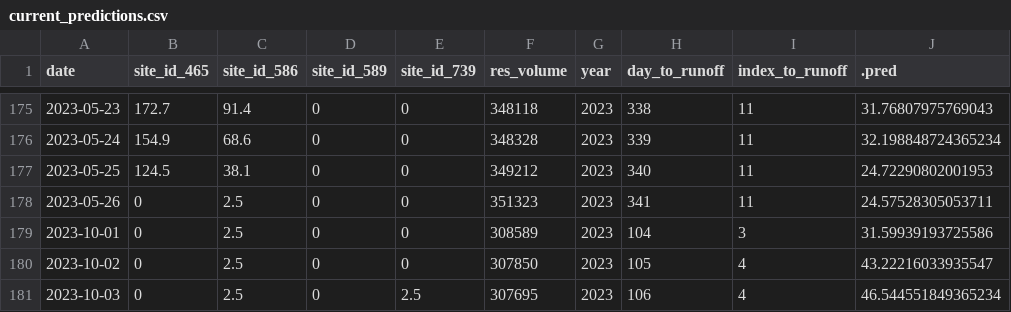
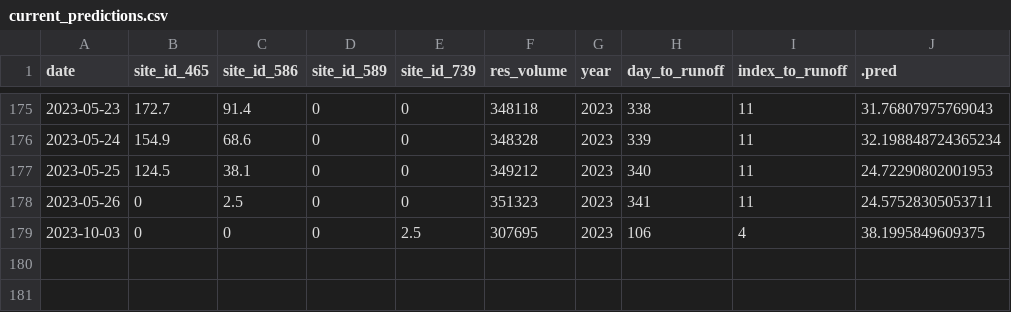
Before and after one commit to mschmidty/dolores_flow_predict, a CSV file: output/current_predictions.csv, drawn as a sheet; only a part is shown, gaps mark what is left out.

```diff
--- a/output/current_predictions.csv
+++ b/output/current_predictions.csv
@@ -178,4 +178,2 @@ date,site_id_465,site_id_586,site_id_589,site_id_739,res_volume,year,day_to_runo
 2023-05-26,0,2.5,0,0,351323,2023,341,11,24.57528305053711
-2023-10-01,0,2.5,0,0,308589,2023,104,3,31.59939193725586
-2023-10-02,0,2.5,0,0,307850,2023,105,4,43.22216033935547
-2023-10-03,0,2.5,0,2.5,307695,2023,106,4,46.544551849365234
+2023-10-03,0,0,0,2.5,307695,2023,106,4,38.1995849609375
```
Also changed, not shown: output/flow_data_all.csv, 1 other file.
